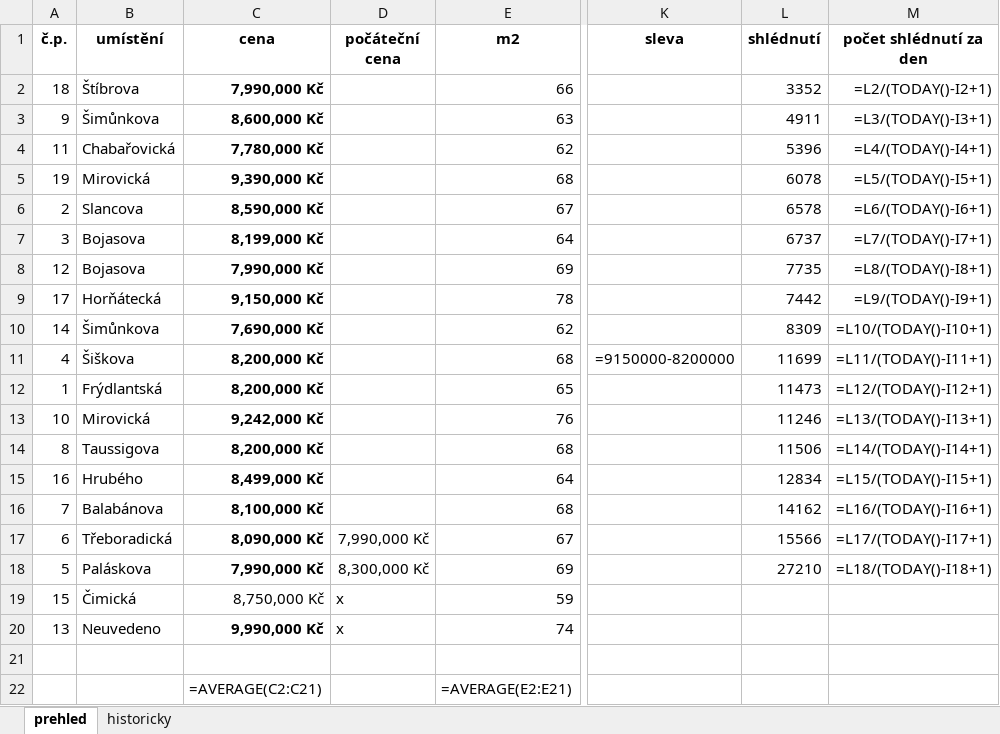
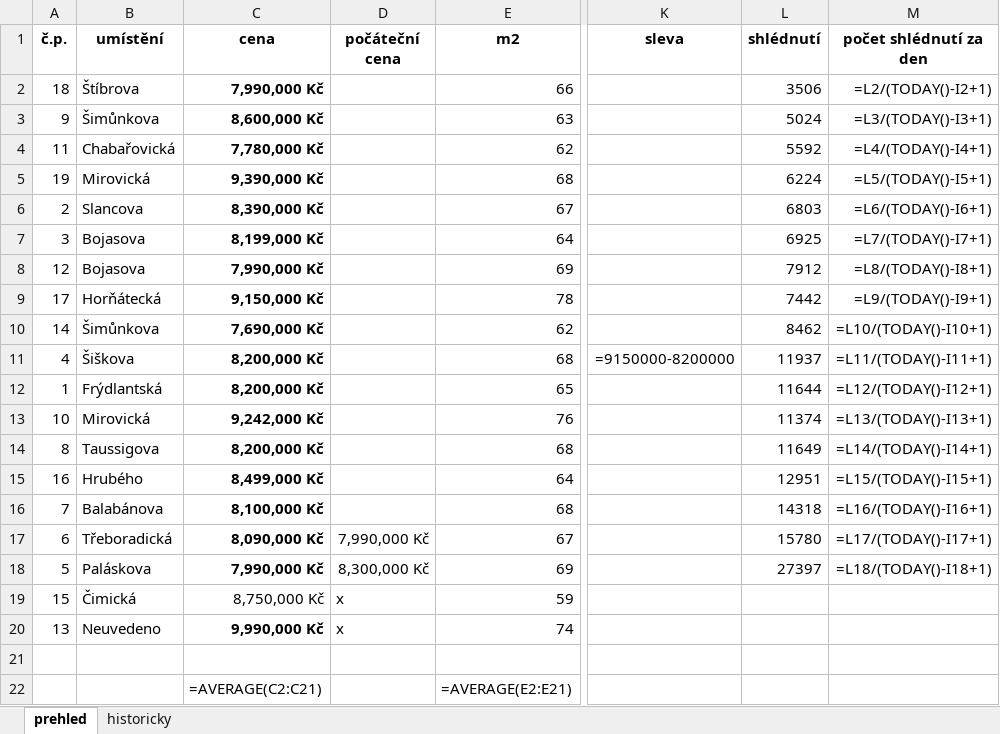
Before and after one commit to HATA159951/sr, an Excel workbook: SREALITY.xlsx, sheet prehled, drawn as a sheet; only a part is shown, gaps mark what is left out; values as stored, in another font and other column widths than the file's, no borders; formulas without a stored value are shown as written; conditional formats not drawn; the diff names each change by its address in the sheet, - before the commit and + after, or states it on an @@ line.

```diff
--- a/SREALITY.xlsx (sheet prehled)
+++ b/SREALITY.xlsx (sheet prehled)
-L2 (shlédnutí): 3352
+L2 (shlédnutí): 3506
-L3 (shlédnutí): 4911
+L3 (shlédnutí): 5024
-L4 (shlédnutí): 5396
+L4 (shlédnutí): 5592
-L5 (shlédnutí): 6078
+L5 (shlédnutí): 6224
-C6 (cena): 8,590,000 Kč
+C6 (cena): 8,390,000 Kč
-L6 (shlédnutí): 6578
+L6 (shlédnutí): 6803
-L7 (shlédnutí): 6737
+L7 (shlédnutí): 6925
-L8 (shlédnutí): 7735
+L8 (shlédnutí): 7912
-L10 (shlédnutí): 8309
+L10 (shlédnutí): 8462
-L11 (shlédnutí): 11699
+L11 (shlédnutí): 11937
-L12 (shlédnutí): 11473
+L12 (shlédnutí): 11644
-L13 (shlédnutí): 11246
+L13 (shlédnutí): 11374
-L14 (shlédnutí): 11506
+L14 (shlédnutí): 11649
-L15 (shlédnutí): 12834
+L15 (shlédnutí): 12951
-L16 (shlédnutí): 14162
+L16 (shlédnutí): 14318
-L17 (shlédnutí): 15566
+L17 (shlédnutí): 15780
-L18 (shlédnutí): 27210
+L18 (shlédnutí): 27397
```
Also changed, not shown: sheet historicky.
